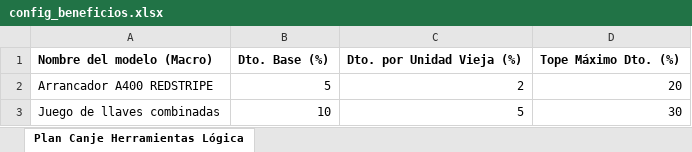
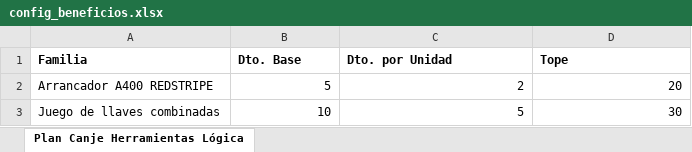
Before and after one commit to marketing-proyects/redstripe-canje-app, an Excel workbook: config_beneficios.xlsx, sheet Plan Canje Herramientas Lógica, drawn as a sheet; values as stored, in another font and other column widths than the file's, no borders; removed rows and columns are numbered as before the commit, all else as after; the diff names each change by its address in the sheet, - before the commit and + after, or states it on an @@ line.

Commit message:
Add files via upload

```diff
--- a/config_beneficios.xlsx (sheet Plan Canje Herramientas Lógica)
+++ b/config_beneficios.xlsx (sheet Plan Canje Herramientas Lógica)
-row 1: Nombre del modelo (Macro) | Dto. Base (%) | Dto. por Unidad Vieja (%) | Tope Máximo Dto. (%)
+row 1: Familia | Dto. Base | Dto. por Unidad | Tope
```
